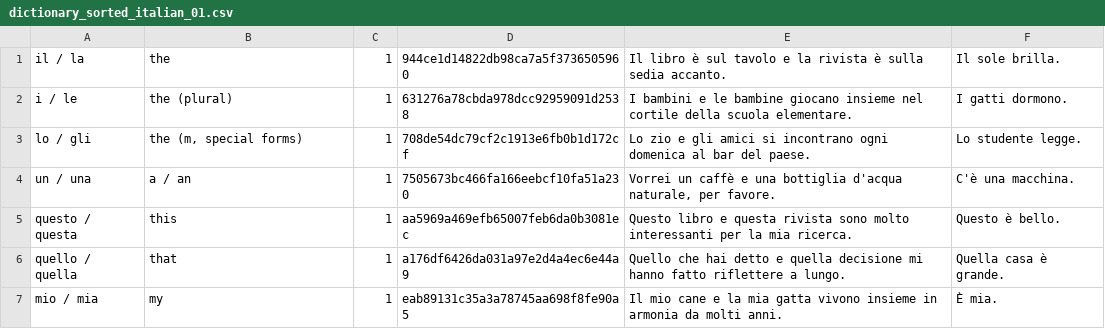
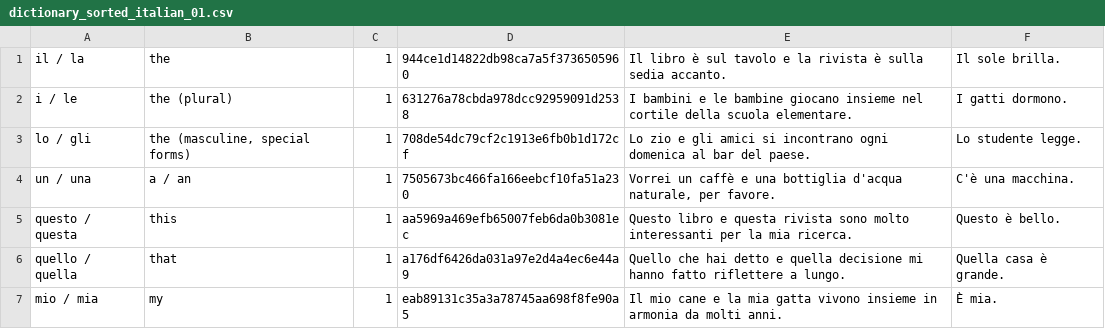
Before and after one commit to Wandersalamander/FrenchWordWizard, a CSV file: app/src/main/assets/italian/dictionary_sorted_italian_01.csv, drawn as a sheet; only a part is shown; the diff covers the shown part only.

```diff
--- a/app/src/main/assets/italian/dictionary_sorted_italian_01.csv
+++ b/app/src/main/assets/italian/dictionary_sorted_italian_01.csv
@@ -2,3 +2,3 @@ il / la	the	1	944ce1d14822db98ca7a5f3736505960	Il libro è sul tavolo e la rivis
 i / le	the (plural)	1	631276a78cbda978dcc92959091d2538	I bambini e le bambine giocano insieme nel cortile della scuola elementare.	I gatti dormono.
-lo / gli	the (m, special forms)	1	708de54dc79cf2c1913e6fb0b1d172cf	Lo zio e gli amici si incontrano ogni domenica al bar del paese.	Lo studente legge.
+lo / gli	the (masculine, special forms)	1	708de54dc79cf2c1913e6fb0b1d172cf	Lo zio e gli amici si incontrano ogni domenica al bar del paese.	Lo studente legge.
 un / una	a / an	1	7505673bc466fa166eebcf10fa51a230	Vorrei un caffè e una bottiglia d'acqua naturale, per favore.	C'è una macchina.
```
Also changed, not shown: 20 edited cells elsewhere in this file, app/src/main/assets/italian/dictionary_sorted_italian_02.csv, app/src/main/assets/italian/dictionary_sorted_italian_04.csv, 2 other files.
